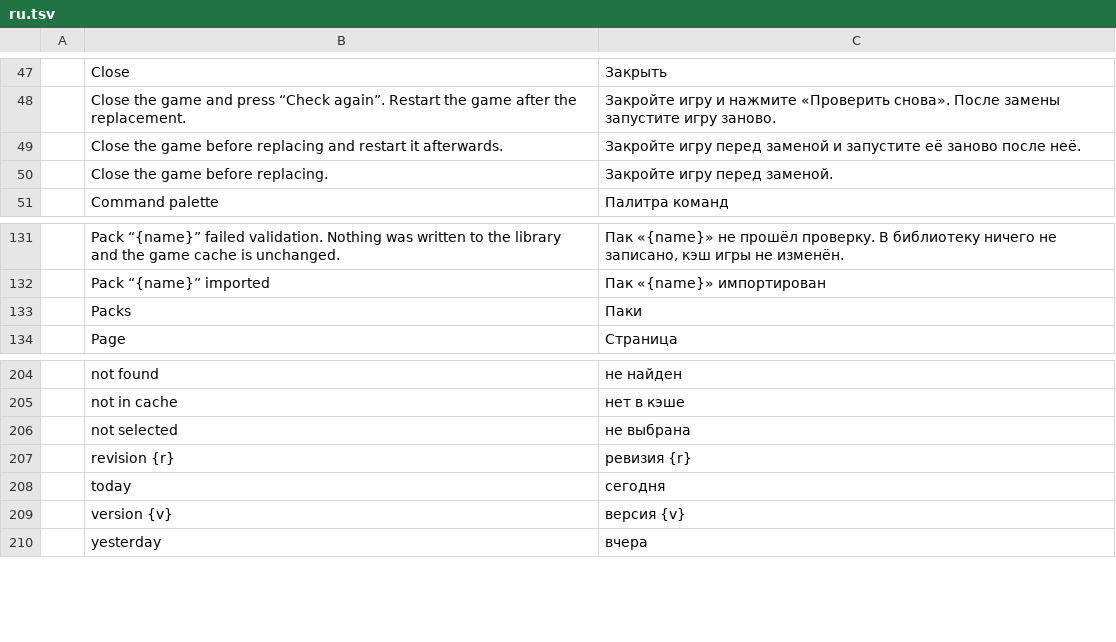
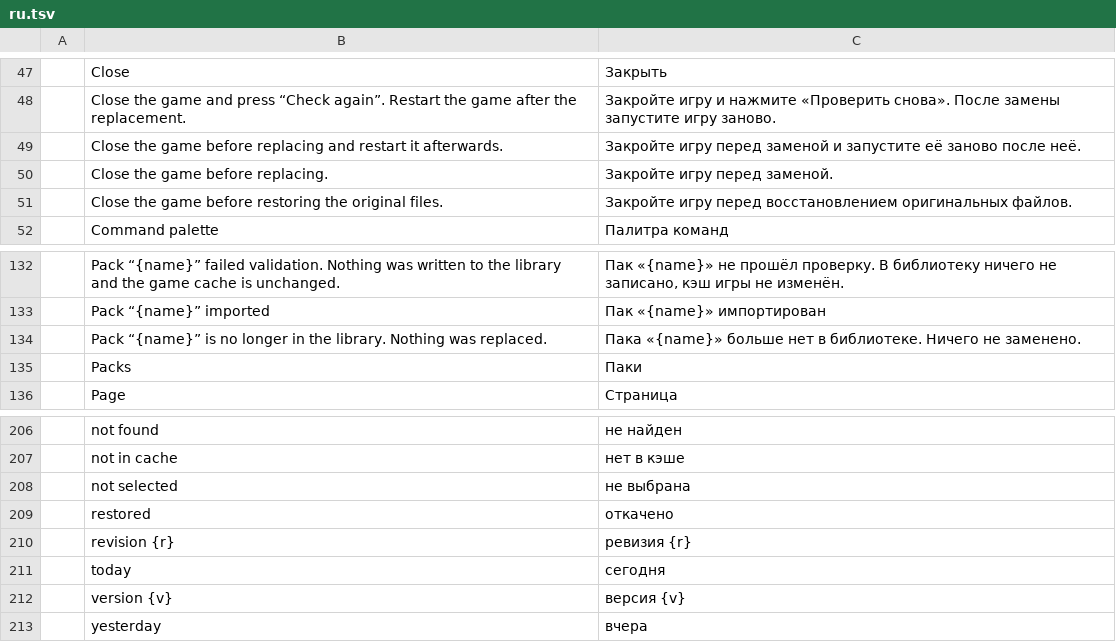
Before and after one commit to YuraZakaryan/tanki-skin-studio, a TSV file: crates/tanki-i18n/src/ru.tsv, drawn as a sheet; only a part is shown, gaps mark what is left out; the diff names each change by its address in the sheet, - before the commit and + after, or states it on an @@ line.

```diff
--- a/crates/tanki-i18n/src/ru.tsv
+++ b/crates/tanki-i18n/src/ru.tsv
+row 51:  | Close the game before restoring the original files. | Закройте игру перед восстановлением оригинальных файлов.
+row 134:  | Pack “{name}” is no longer in the library. Nothing was replaced. | Пака «{name}» больше нет в библиотеке. Ничего не заменено.
+row 209:  | restored | откачено
```
Also changed, not shown: 8 other files.
